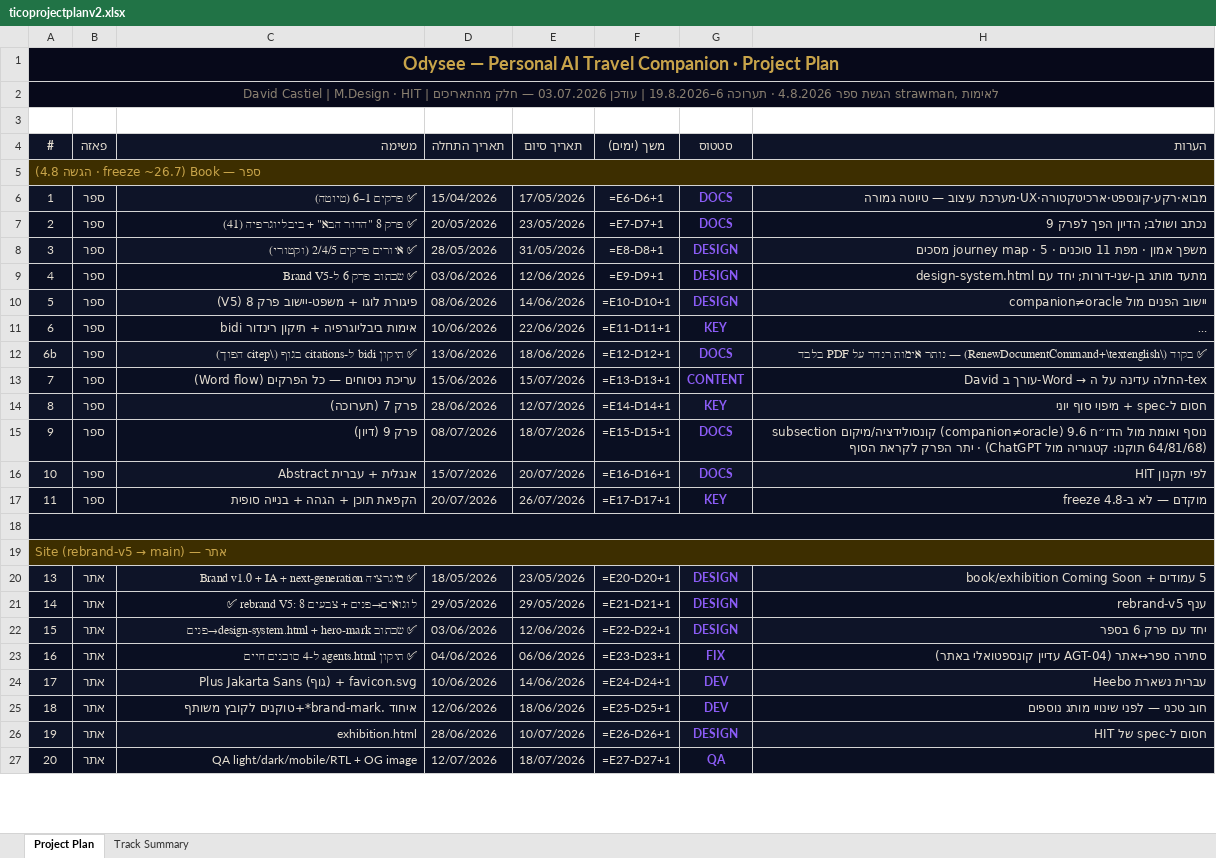
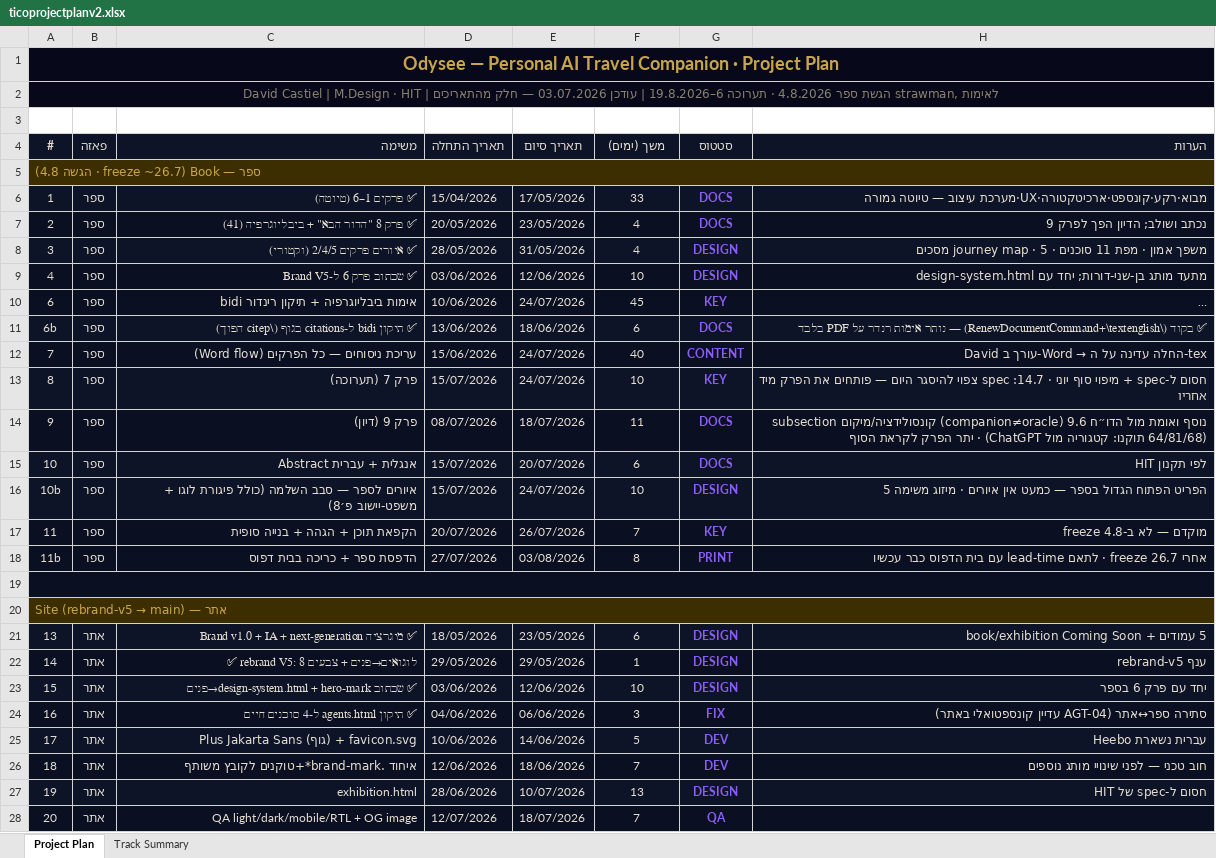
Before and after one commit to dcastiel007/odysee-site, an Excel workbook: scripts/ticoprojectplanv2.xlsx, sheet Project Plan, drawn as a sheet; only a part is shown; long unchanged cells end in …; values as stored, in another font and other column widths than the file's, no borders; formulas without a stored value are shown as written; removed rows and columns are numbered as before the commit, all else as after; the diff covers the shown part only; the diff names each change by its address in the sheet, - before the commit and + after, or states it on an @@ line.

Commit message:
plan: update to 14.7 state (mac mini deploy + soak critical path, book print, milestones)

```diff
--- a/scripts/ticoprojectplanv2.xlsx (sheet Project Plan)
+++ b/scripts/ticoprojectplanv2.xlsx (sheet Project Plan)
-B1:H2 fill: none
+B1:H2 fill: #07091A
-B5:H5 fill: none
+B5:H5 fill: #3D2E00
-F6 (משך (ימים)): =E6-D6+1
+F6 (משך (ימים)): 33
-F7 (משך (ימים)): =E7-D7+1
+F7 (משך (ימים)): 4
-F8 (משך (ימים)): =E8-D8+1
+F8 (משך (ימים)): 4
-F9 (משך (ימים)): =E9-D9+1
+F9 (משך (ימים)): 10
-row 10: 5 | ספר | פיגורת לוגו + משפט-יישוב פרק 8 (V5) | 08/06/2026 | 14/06/2026 | =E10-D10+1 | DESIGN | יישוב הפנים מול companion≠oracle
-E10 (תאריך סיום): 22/06/2026
+E10 (תאריך סיום): 24/07/2026
-F10 (משך (ימים)): =E11-D11+1
+F10 (משך (ימים)): 45
-F11 (משך (ימים)): =E12-D12+1
+F11 (משך (ימים)): 6
-E12 (תאריך סיום): 15/07/2026
+E12 (תאריך סיום): 24/07/2026
-F12 (משך (ימים)): =E13-D13+1
+F12 (משך (ימים)): 40
-D13 (תאריך התחלה): 28/06/2026
+D13 (תאריך התחלה): 15/07/2026
-E13 (תאריך סיום): 12/07/2026
+E13 (תאריך סיום): 24/07/2026
-F13 (משך (ימים)): =E14-D14+1
+F13 (משך (ימים)): 10
-H13 (הערות): …סוף יוני
+H13 (הערות): …סוף יוני · 14.7: spec צפוי להיסגר היום — פותחים את הפרק מיד אחריו
-F14 (משך (ימים)): =E15-D15+1
+F14 (משך (ימים)): 11
-F15 (משך (ימים)): =E16-D16+1
+F15 (משך (ימים)): 6
+row 16: 10b | ספר | איורים לספר — סבב השלמה (כולל פיגורת לוגו + משפט-יישוב פ׳8) | 15/07/2026 | 24/07/2026 | 10 | DESIGN | הפריט הפתוח הגדול בספר — כמעט אין איורים · מיזוג משימה 5
-F17 (משך (ימים)): =E17-D17+1
+F17 (משך (ימים)): 7
+row 18: 11b | ספר | הדפסת ספר + כריכה בבית דפוס | 27/07/2026 | 03/08/2026 | 8 | PRINT | אחרי freeze 26.7 · לתאם lead-time עם בית הדפוס כבר עכשיו
-B19:H19 fill: none
+B19:H19 fill: #0A0F22
-B20:H20 fill: none
+B20:H20 fill: #3D2E00
-F21 (משך (ימים)): =E20-D20+1
+F21 (משך (ימים)): 6
-F22 (משך (ימים)): =E21-D21+1
+F22 (משך (ימים)): 1
-F23 (משך (ימים)): =E22-D22+1
+F23 (משך (ימים)): 10
-F24 (משך (ימים)): =E23-D23+1
+F24 (משך (ימים)): 3
-F25 (משך (ימים)): =E24-D24+1
+F25 (משך (ימים)): 5
-F26 (משך (ימים)): =E25-D25+1
+F26 (משך (ימים)): 7
-F27 (משך (ימים)): =E26-D26+1
+F27 (משך (ימים)): 13
-F28 (משך (ימים)): =E27-D27+1
+F28 (משך (ימים)): 7
```
Also changed, not shown: 3 added rows, 2 removed rows, 86 edited cells and cell formats elsewhere in this sheet, sheet Track Summary, 3 other files.
